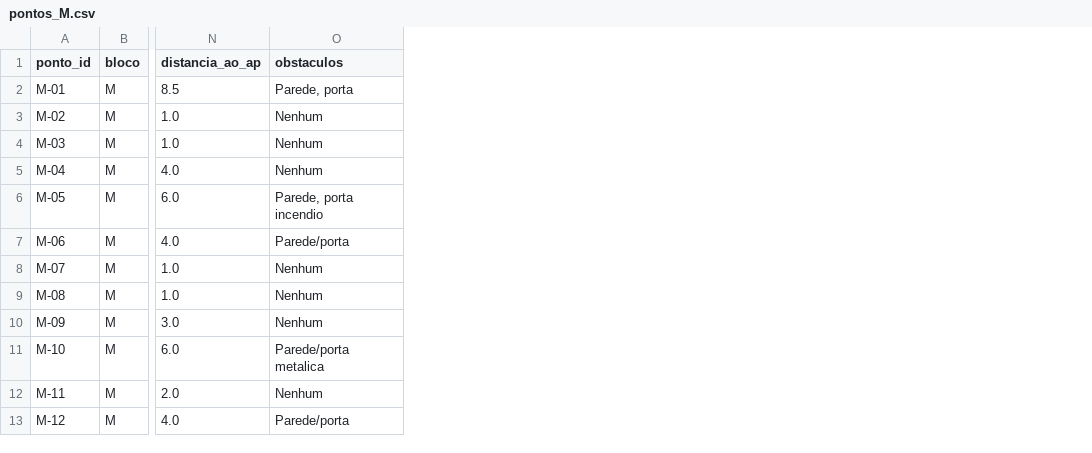
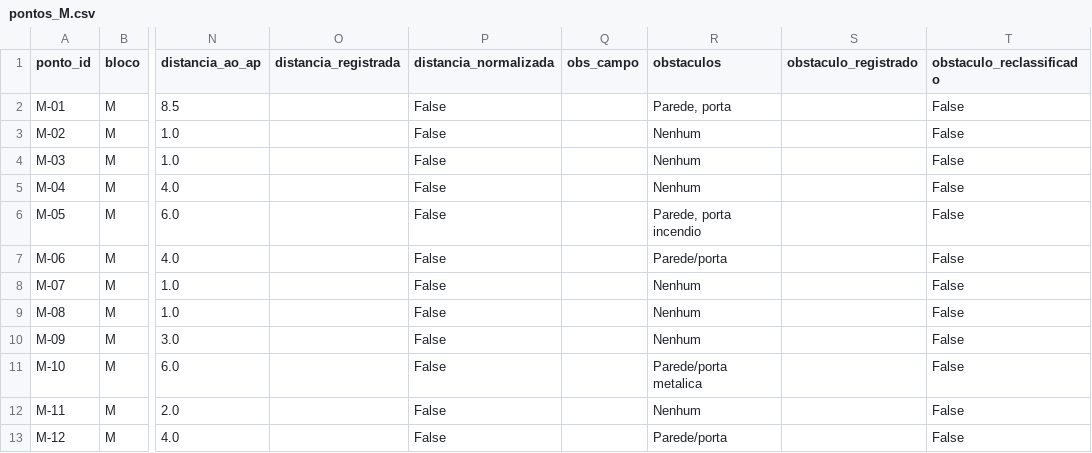
Before and after one commit to AntonioJMonte/trabalhoRedesSemFio, a CSV file: saida/qgis/pontos_M.csv, drawn as a sheet; only a part is shown, gaps mark what is left out; the diff names each change by its address in the sheet, - before the commit and + after, or states it on an @@ line.

```diff
--- a/saida/qgis/pontos_M.csv
+++ b/saida/qgis/pontos_M.csv
+column O (distancia_registrada), empty
+column P (distancia_normalizada), rows 2-13: all False
+column Q (obs_campo), empty
+column S (obstaculo_registrado), empty
+column T (obstaculo_reclassificado), rows 2-13: all False
```
Also changed, not shown: 57 other files.
